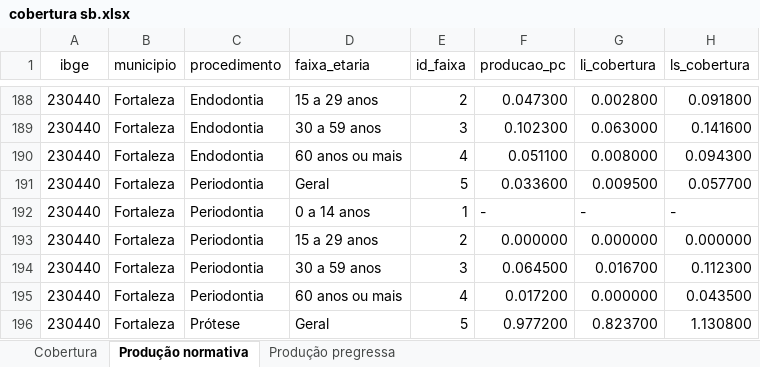
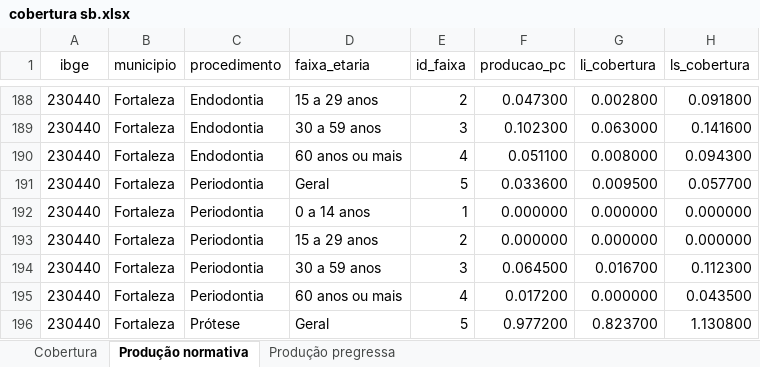
Before and after one commit to danielppagotto/saude_bucal, an Excel workbook: 01_dados/cobertura sb.xlsx, sheet Produção normativa, drawn as a sheet; only a part is shown, gaps mark what is left out; values as stored, in another font and other column widths than the file's, no borders; the diff names each change by its address in the sheet, - before the commit and + after, or states it on an @@ line.

Commit message:
Update cobertura sb.xlsx

```diff
--- a/01_dados/cobertura sb.xlsx (sheet Produção normativa)
+++ b/01_dados/cobertura sb.xlsx (sheet Produção normativa)
-F192 (producao_pc): -
+F192 (producao_pc): 0.000000
-G192 (li_cobertura): -
+G192 (li_cobertura): 0.000000
-H192 (ls_cobertura): -
+H192 (ls_cobertura): 0.000000
```
